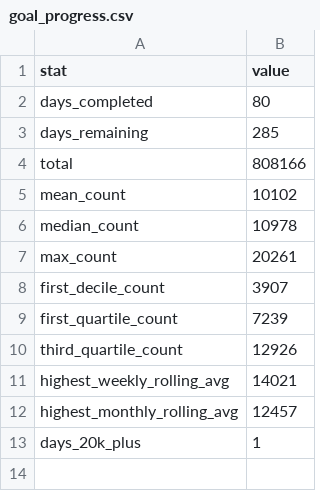
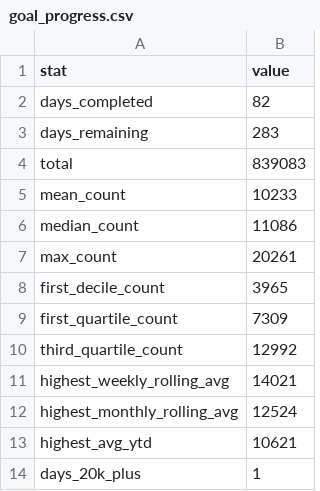
Before and after one commit to ADBond/steppinwolf, a CSV file: data/processed/goal_progress.csv, drawn as a sheet.

```diff
--- a/data/processed/goal_progress.csv
+++ b/data/processed/goal_progress.csv
@@ -1,13 +1,14 @@
 stat,value
-days_completed,80
-days_remaining,285
-total,808166
-mean_count,10102
-median_count,10978
+days_completed,82
+days_remaining,283
+total,839083
+mean_count,10233
+median_count,11086
 max_count,20261
-first_decile_count,3907
-first_quartile_count,7239
-third_quartile_count,12926
+first_decile_count,3965
+first_quartile_count,7309
+third_quartile_count,12992
 highest_weekly_rolling_avg,14021
-highest_monthly_rolling_avg,12457
+highest_monthly_rolling_avg,12524
+highest_avg_ytd,10621
 days_20k_plus,1
```
Also changed, not shown: data/processed/enhanced.csv, data/processed/excess.csv, 4 other files.
